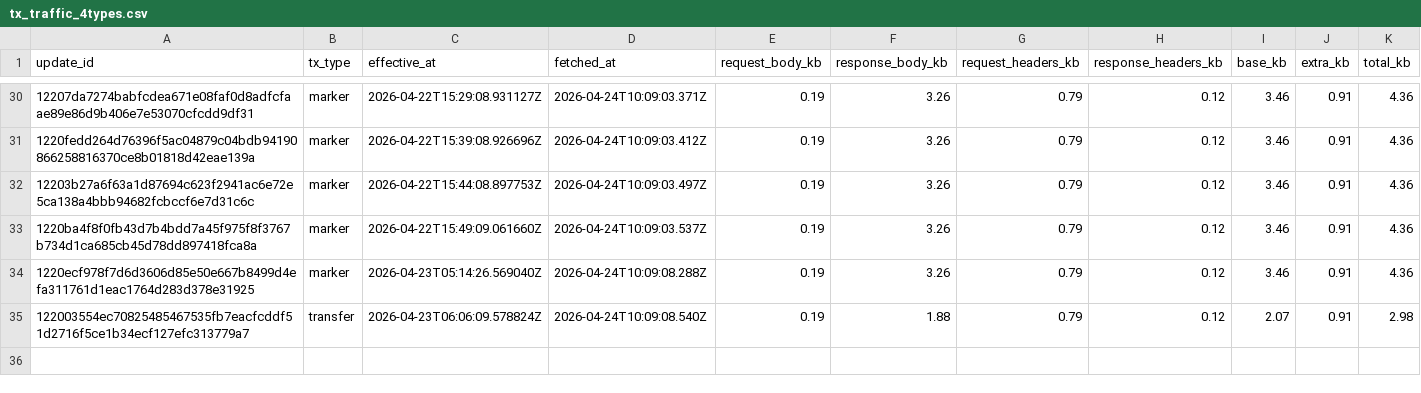
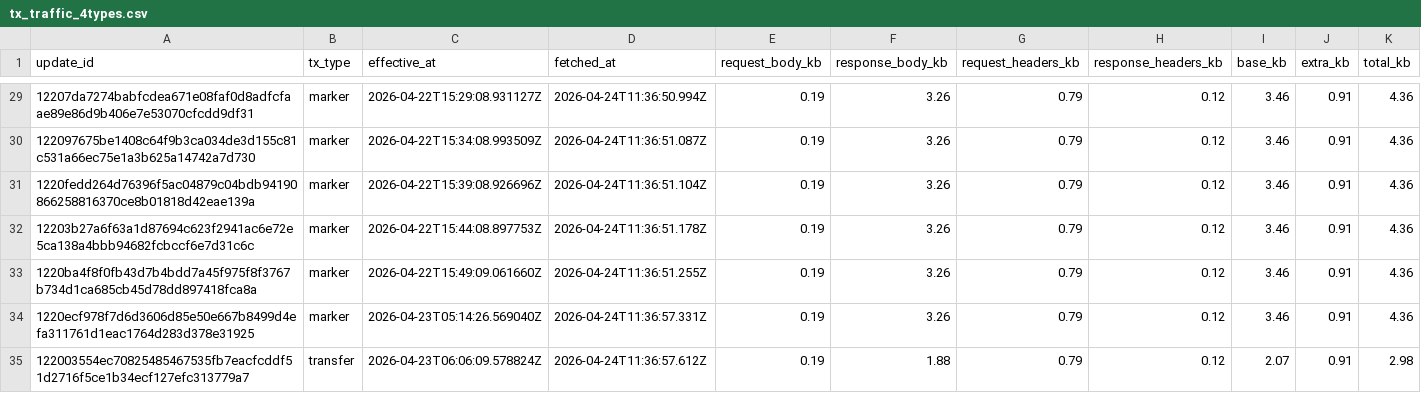
Before and after one commit to ipsita4/validator-traffic-tools, a CSV file: docs/tx_traffic_4types.csv, drawn as a sheet; only a part is shown, gaps mark what is left out; the diff covers the shown part only.

```diff
--- a/docs/tx_traffic_4types.csv
+++ b/docs/tx_traffic_4types.csv
@@ -30,6 +29,7 @@ update_id,tx_type,effective_at,fetched_at,request_body_kb,response_body_kb,reque
-12207da7274babfcdea671e08faf0d8adfcfaae89e86d9b406e7e53070cfcdd9df31,marker,2026-04-22T15:29:08.931127Z,2026-04-24T10:09:03.371Z,0.19,3.26,0.79,0.12,3.46,0.91,4.36
-1220fedd264d76396f5ac04879c04bdb94190866258816370ce8b01818d42eae139a,marker,2026-04-22T15:39:08.926696Z,2026-04-24T10:09:03.412Z,0.19,3.26,0.79,0.12,3.46,0.91,4.36
-12203b27a6f63a1d87694c623f2941ac6e72e5ca138a4bbb94682fcbccf6e7d31c6c,marker,2026-04-22T15:44:08.897753Z,2026-04-24T10:09:03.497Z,0.19,3.26,0.79,0.12,3.46,0.91,4.36
-1220ba4f8f0fb43d7b4bdd7a45f975f8f3767b734d1ca685cb45d78dd897418fca8a,marker,2026-04-22T15:49:09.061660Z,2026-04-24T10:09:03.537Z,0.19,3.26,0.79,0.12,3.46,0.91,4.36
-1220ecf978f7d6d3606d85e50e667b8499d4efa311761d1eac1764d283d378e31925,marker,2026-04-23T05:14:26.569040Z,2026-04-24T10:09:08.288Z,0.19,3.26,0.79,0.12,3.46,0.91,4.36
-122003554ec70825485467535fb7eacfcddf51d2716f5ce1b34ecf127efc313779a7,transfer,2026-04-23T06:06:09.578824Z,2026-04-24T10:09:08.540Z,0.19,1.88,0.79,0.12,2.07,0.91,2.98
+12207da7274babfcdea671e08faf0d8adfcfaae89e86d9b406e7e53070cfcdd9df31,marker,2026-04-22T15:29:08.931127Z,2026-04-24T11:36:50.994Z,0.19,3.26,0.79,0.12,3.46,0.91,4.36
+122097675be1408c64f9b3ca034de3d155c81c531a66ec75e1a3b625a14742a7d730,marker,2026-04-22T15:34:08.993509Z,2026-04-24T11:36:51.087Z,0.19,3.26,0.79,0.12,3.46,0.91,4.36
+1220fedd264d76396f5ac04879c04bdb94190866258816370ce8b01818d42eae139a,marker,2026-04-22T15:39:08.926696Z,2026-04-24T11:36:51.104Z,0.19,3.26,0.79,0.12,3.46,0.91,4.36
+12203b27a6f63a1d87694c623f2941ac6e72e5ca138a4bbb94682fcbccf6e7d31c6c,marker,2026-04-22T15:44:08.897753Z,2026-04-24T11:36:51.178Z,0.19,3.26,0.79,0.12,3.46,0.91,4.36
+1220ba4f8f0fb43d7b4bdd7a45f975f8f3767b734d1ca685cb45d78dd897418fca8a,marker,2026-04-22T15:49:09.061660Z,2026-04-24T11:36:51.255Z,0.19,3.26,0.79,0.12,3.46,0.91,4.36
+1220ecf978f7d6d3606d85e50e667b8499d4efa311761d1eac1764d283d378e31925,marker,2026-04-23T05:14:26.569040Z,2026-04-24T11:36:57.331Z,0.19,3.26,0.79,0.12,3.46,0.91,4.36
+122003554ec70825485467535fb7eacfcddf51d2716f5ce1b34ecf127efc313779a7,transfer,2026-04-23T06:06:09.578824Z,2026-04-24T11:36:57.612Z,0.19,1.88,0.79,0.12,2.07,0.91,2.98
```
Also changed, not shown: 3 added rows, 4 removed rows and 26 edited cells elsewhere in this file, docs/tx_kb_data.csv, docs/tx_traffic.csv, 3 other files.
